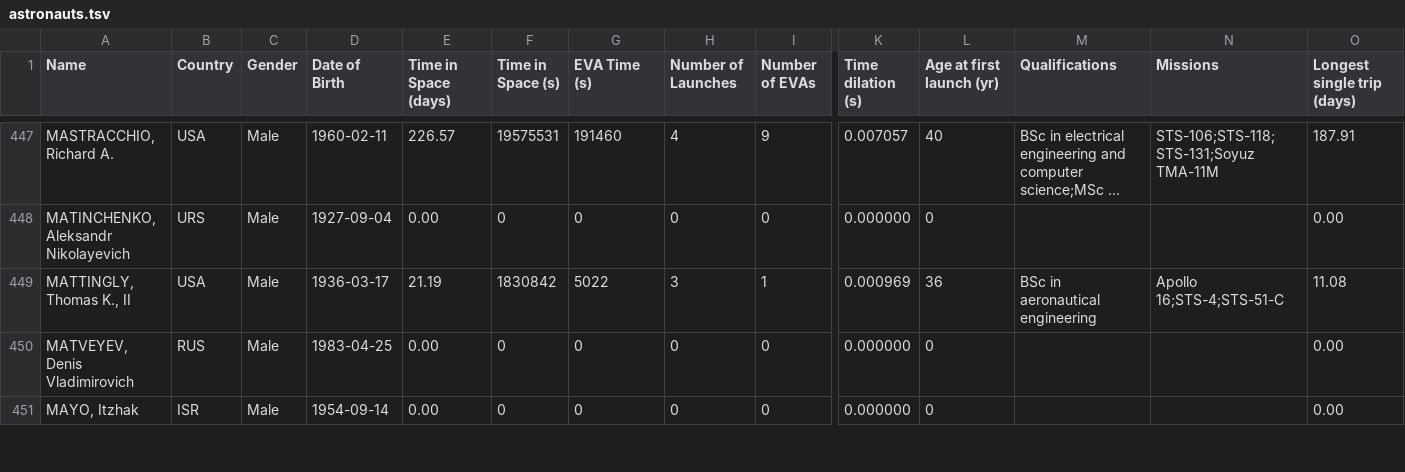
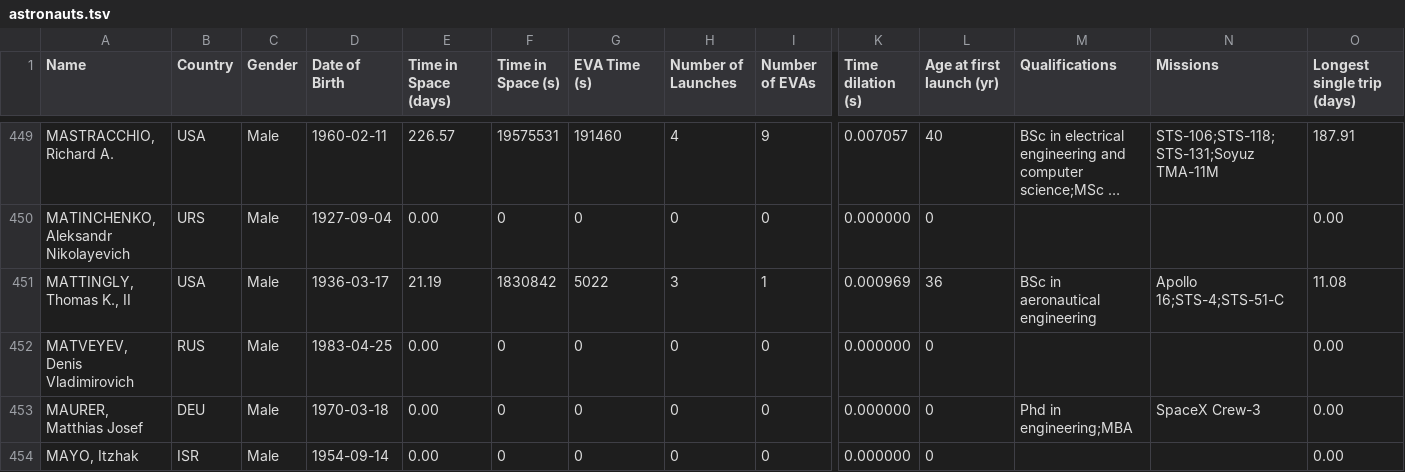
Before and after one commit to christiansandberg2045/cosmos-book.github.io, a TSV file: human-spaceflight/data/processed/astronauts.tsv, drawn as a sheet; only a part is shown, gaps mark what is left out; long unchanged cells end in …; rows hold the shown columns only; the diff covers the shown part only; the diff names each change by its address in the sheet, - before the commit and + after, or states it on an @@ line.

```diff
--- a/human-spaceflight/data/processed/astronauts.tsv
+++ b/human-spaceflight/data/processed/astronauts.tsv
+row 453: MAURER, Matthias Josef | DEU | Male | 1970-03-18 | 0.00 | 0 | 0 | 0 | 0 | 0.000000 | 0 | Phd in engineering;MBA | SpaceX Crew-3 | 0.00
```
Also changed, not shown: 2 added rows and 87 edited cells elsewhere in this file, human-spaceflight/data/processed/astronauts_by_year.tsv, 3 other files.
